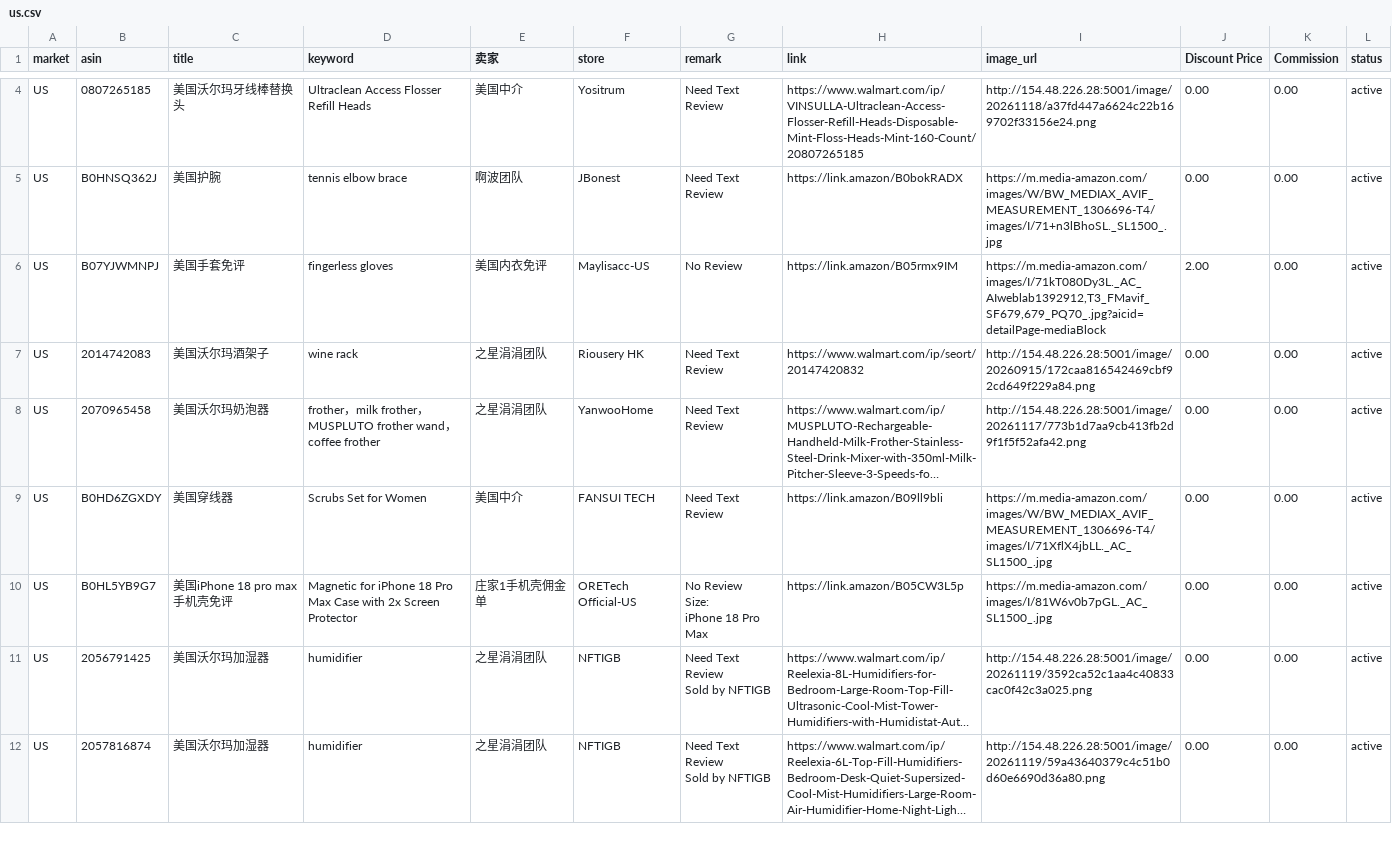
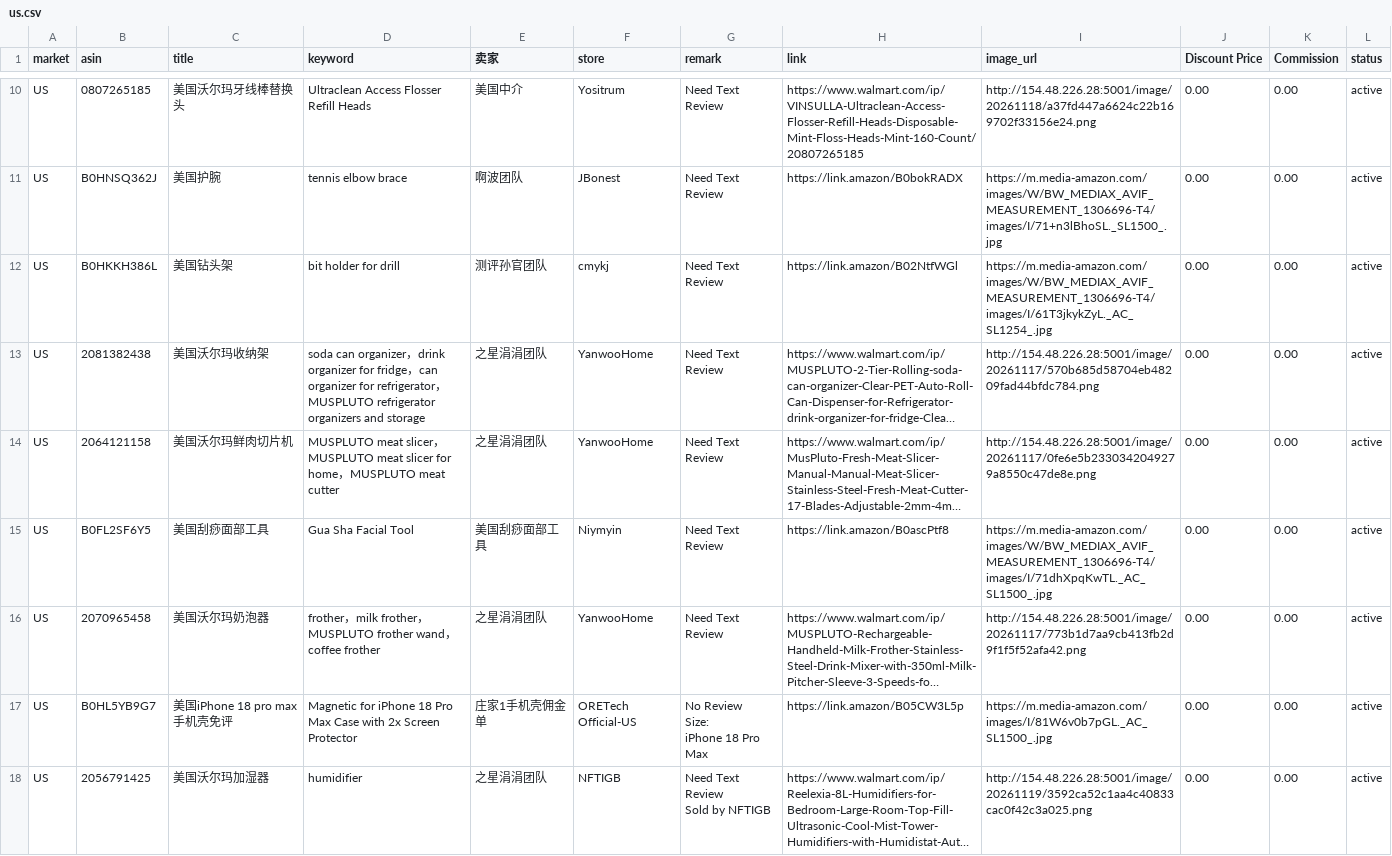
Before and after one commit to dalemy-1/us, a CSV file: us.csv, drawn as a sheet; only a part is shown, gaps mark what is left out; the shorter side is filled out with more unchanged rows; long unchanged cells end in …; removed rows and columns are numbered as before the commit, all else as after; the diff covers the shown part only; the diff names each change by its address in the sheet, - before the commit and + after, or states it on an @@ line.

```diff
--- a/us.csv
+++ b/us.csv
-row 6: US | B07YJWMNPJ | 美国手套免评 | fingerless gloves | 美国内衣免评 | Maylisacc-US | No Review | https://link.amazon/B05rmx9IM | https://m.media-amazon.com/images/I/71kT080Dy3L._AC_AIweblab1392912,T3_FMavif_SF679,679_PQ70_.jpg?aicid=detailPage-mediaBlock | 2.00 | 0.00 | active
-B12 (asin): 2014742083
+B12 (asin): B0HKKH386L
-C12 (title): 美国沃尔玛酒架子
+C12 (title): 美国钻头架
-D12 (keyword): wine rack
+D12 (keyword): bit holder for drill
-E12 (卖家): 之星涓涓团队
+E12 (卖家): 测评孙官团队
-F12 (store): Riousery HK
+F12 (store): cmykj
-H12 (link): https://www.walmart.com/ip/seort/20147420832
+H12 (link): https://link.amazon/B02NtfWGl
-I12 (image_url): http://154.48.226.28:5001/image/20260915/172caa816542469cbf92cd649f229a84.png
+I12 (image_url): https://m.media-amazon.com/images/W/BW_MEDIAX_AVIF_MEASUREMENT_1306696-T4/images/I/61T3jkykZyL._AC_SL1254_.jpg
@@ row 23 moved to row 13: US @@
@@ row 24 moved to row 14: US @@
+row 15: US | B0FL2SF6Y5 | 美国刮痧面部工具 | Gua Sha Facial Tool | 美国刮痧面部工具 | Niymyin | Need Text Review | https://link.amazon/B0ascPtf8 | https://m.media-amazon.com/images/W/BW_MEDIAX_AVIF_MEASUREMENT_1306696-T4/images/I/71dhXpqKwTL._AC_SL1500_.jpg | 0.00 | 0.00 | active
@@ row 9 moved to row 5: US @@
```
Also changed, not shown: 2 added rows, 1 removed row, 3 moved rows and 14 edited cells elsewhere in this file, ca.csv, es.csv, 2 other files.
